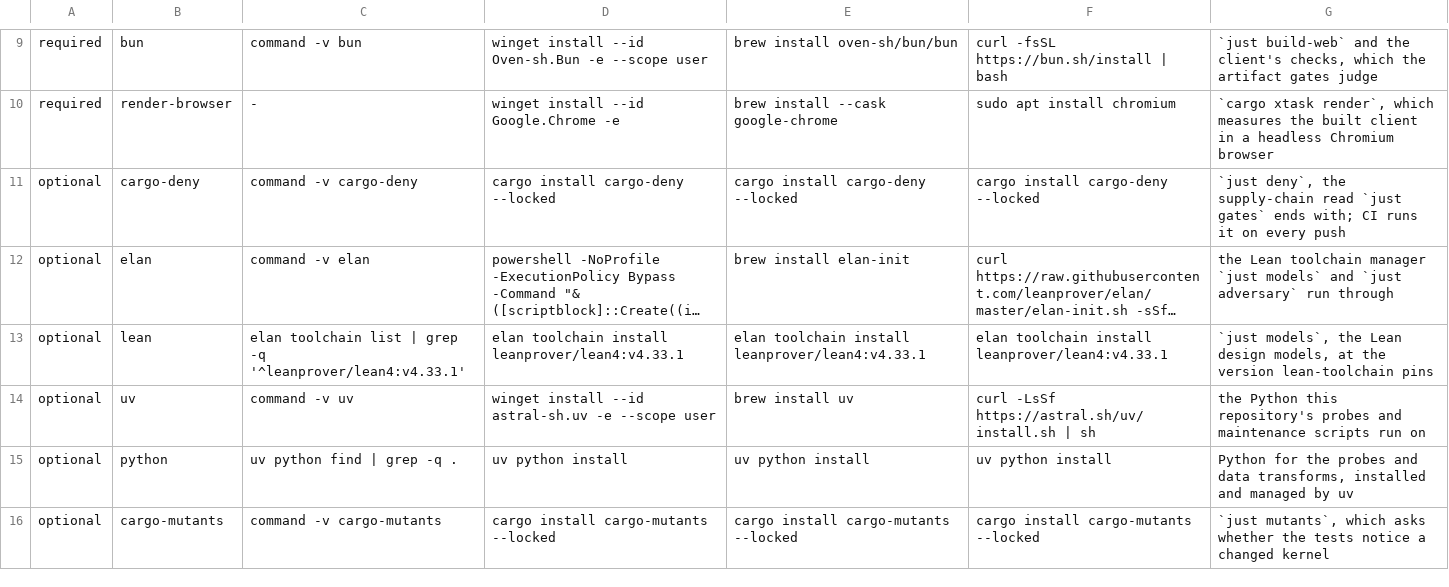
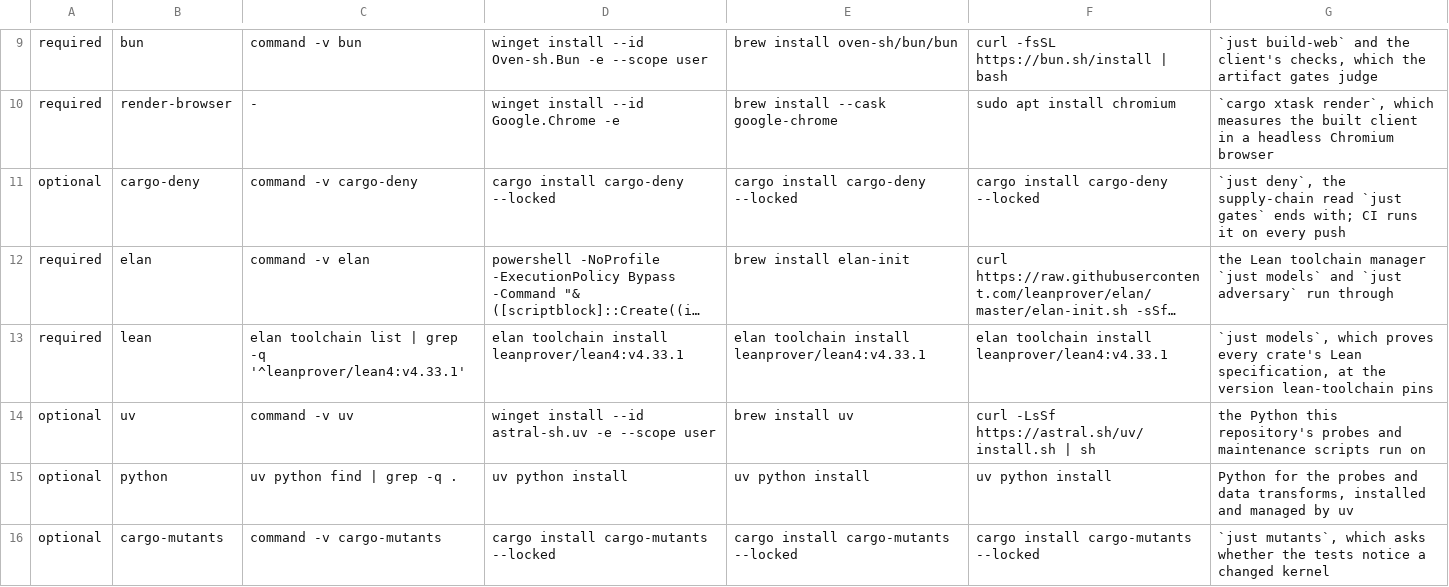
Before and after one commit to 2youg1/sprawling-agents, a TSV file: crates/sprawling/src/doctor/table/prereqs.tsv, drawn as a sheet; only a part is shown, gaps mark what is left out; long unchanged cells end in …; the diff names each change by its address in the sheet, - before the commit and + after, or states it on an @@ line.

Commit message:
card-S8.S1C: elan and lean are required to develop this code
Both rows were optional, so `just prereqs` stayed green on a machine that
could not prove a single specification. They are required now, and the
lean row's purpose names what `just models` proves instead of the design
models it used to build. prereqs.tsv is edited by hand to the rendering;
the_prereqs_file_is_the_develop_tier_rendered is the check that holds it.
The elan row's rustdoc still named tools/adversary as the place the pin
lives, which lane T had already moved to the root.

```diff
--- a/crates/sprawling/src/doctor/table/prereqs.tsv
+++ b/crates/sprawling/src/doctor/table/prereqs.tsv
-A12:A13: optional
+A12:A13: required
-G13: `just models`, the Lean design models, at the…
+G13: `just models`, which proves every crate's Lean specification, at the…
```
Also changed, not shown: 1 other file.
